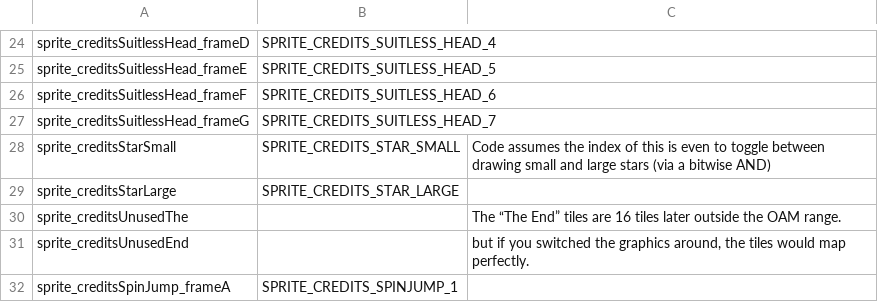
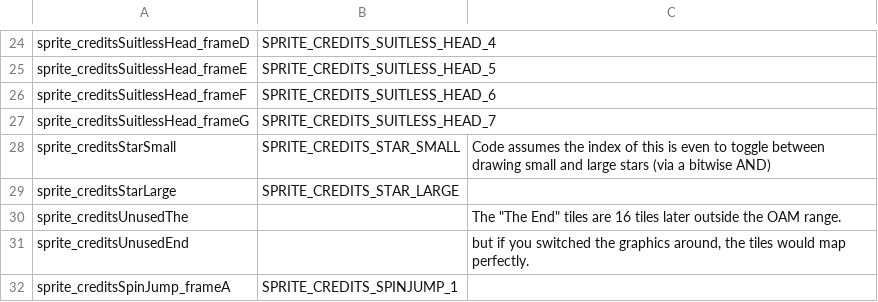
Before and after one commit to CharlesVanEeckhout/M2RoS, a CSV file: SRC/data/sprites_credits.csv, drawn as a sheet; only a part is shown, gaps mark what is left out; the diff names each change by its address in the sheet, - before the commit and + after, or states it on an @@ line.

```diff
--- a/SRC/data/sprites_credits.csv
+++ b/SRC/data/sprites_credits.csv
-C30: The “The End” tiles are…
+C30: The "The End" tiles are…
```
Also changed, not shown: 58 other files.
